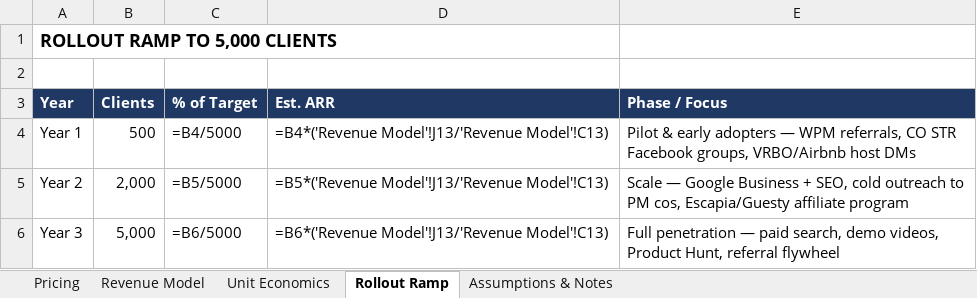
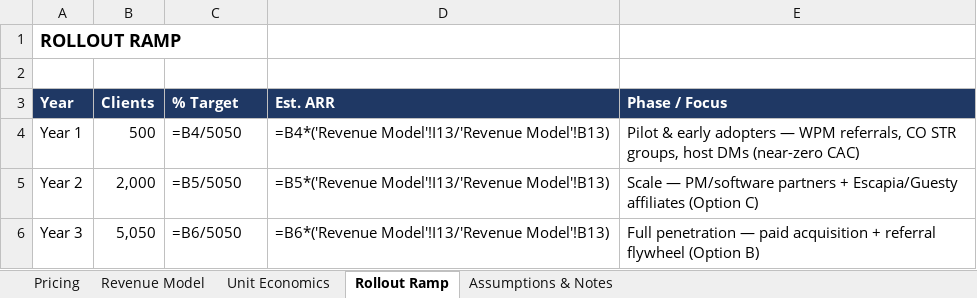
Before and after one commit to nick73patel-hash/orion-memory, an Excel workbook: project_files/Condo_Assistant_SaaS_Model.xlsx, sheet Rollout Ramp, drawn as a sheet; values as stored, in another font and other column widths than the file's, no borders; formulas without a stored value are shown as written; the diff names each change by its address in the sheet, - before the commit and + after, or states it on an @@ line.

```diff
--- a/project_files/Condo_Assistant_SaaS_Model.xlsx (sheet Rollout Ramp)
+++ b/project_files/Condo_Assistant_SaaS_Model.xlsx (sheet Rollout Ramp)
-A1 (Year): ROLLOUT RAMP TO 5,000 CLIENTS
+A1 (Year): ROLLOUT RAMP
-C3: % of Target
+C3: % Target
-C4 (% Target): =B4/5000
+C4 (% Target): =B4/5050
-D4 (Est. ARR): =B4*('Revenue Model'!J13/'Revenue Model'!C13)
+D4 (Est. ARR): =B4*('Revenue Model'!I13/'Revenue Model'!B13)
-E4 (Phase / Focus): …CO STR Facebook groups, VRBO/Airbnb host DMs
+E4 (Phase / Focus): …CO STR groups, host DMs (near-zero CAC)
-C5 (% Target): =B5/5000
+C5 (% Target): =B5/5050
-D5 (Est. ARR): =B5*('Revenue Model'!J13/'Revenue Model'!C13)
+D5 (Est. ARR): =B5*('Revenue Model'!I13/'Revenue Model'!B13)
-E5 (Phase / Focus): Scale — Google Business + SEO, cold outreach to PM cos, Escapia/Guesty affiliate program
+E5 (Phase / Focus): Scale — PM/software partners + Escapia/Guesty affiliates (Option C)
-B6 (Clients): 5,000
+B6 (Clients): 5,050
-C6 (% Target): =B6/5000
+C6 (% Target): =B6/5050
-D6 (Est. ARR): =B6*('Revenue Model'!J13/'Revenue Model'!C13)
+D6 (Est. ARR): =B6*('Revenue Model'!I13/'Revenue Model'!B13)
-E6 (Phase / Focus): …— paid search, demo videos, Product Hunt, referral flywheel
+E6 (Phase / Focus): …— paid acquisition + referral flywheel (Option B)
```
Also changed, not shown: sheet Revenue Model, sheet Assumptions & Notes, sheet Pricing, sheet Unit Economics, 2 other files.
